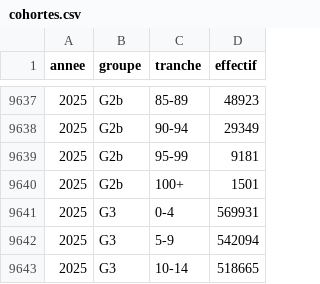
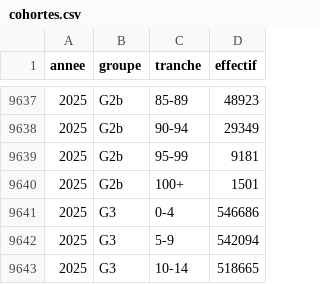
Before and after one commit to m4xim1nus/quiremplacequi, a CSV file: data/export/cohortes.csv, drawn as a sheet; only a part is shown, gaps mark what is left out; the diff covers the shown part only.

```diff
--- a/data/export/cohortes.csv
+++ b/data/export/cohortes.csv
@@ -9640,3 +9640,3 @@ annee,groupe,tranche,effectif
 2025,G2b,100+,1501
-2025,G3,0-4,569931
+2025,G3,0-4,546686
 2025,G3,5-9,542094
```
Also changed, not shown: 5 edited cells elsewhere in this file, data/export/cohortes_calage.csv, data/export/naissances_parents.csv, 42 other files.
